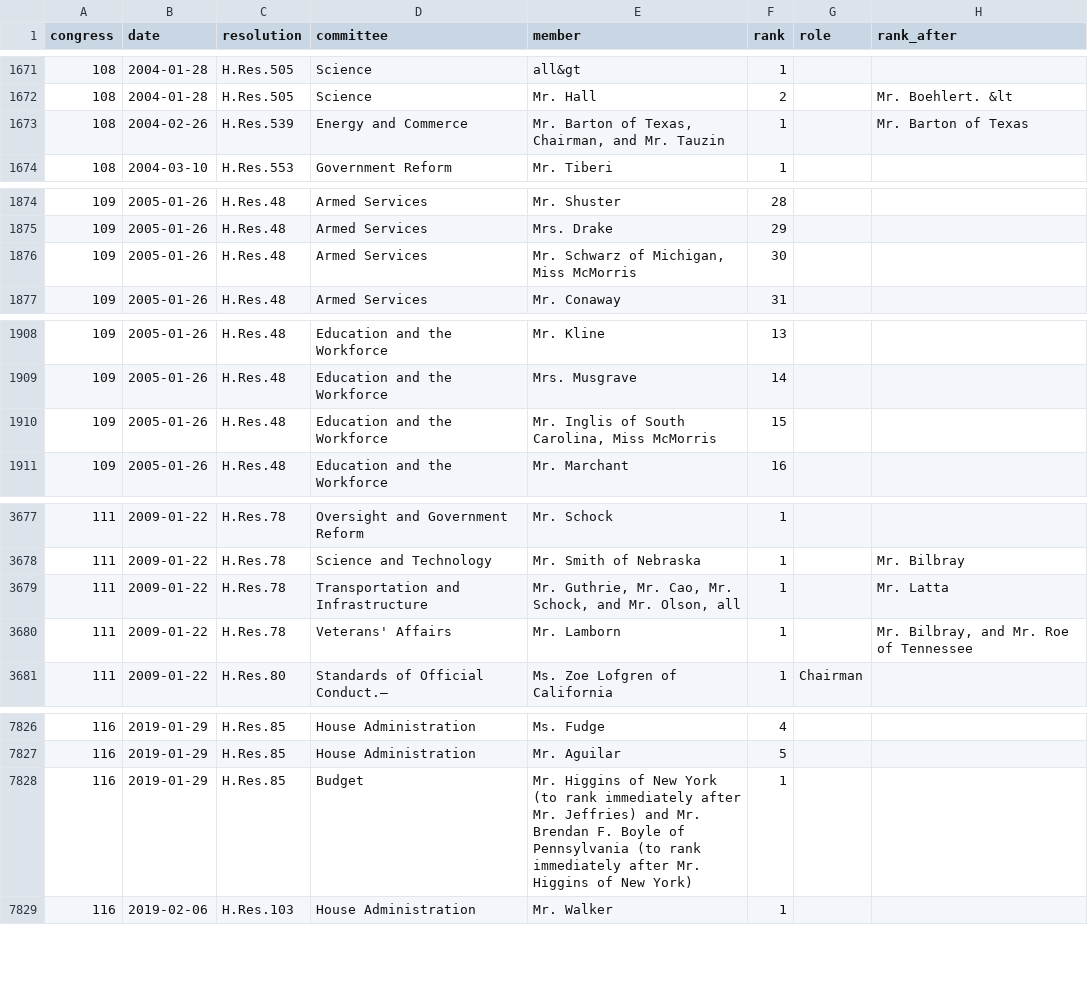
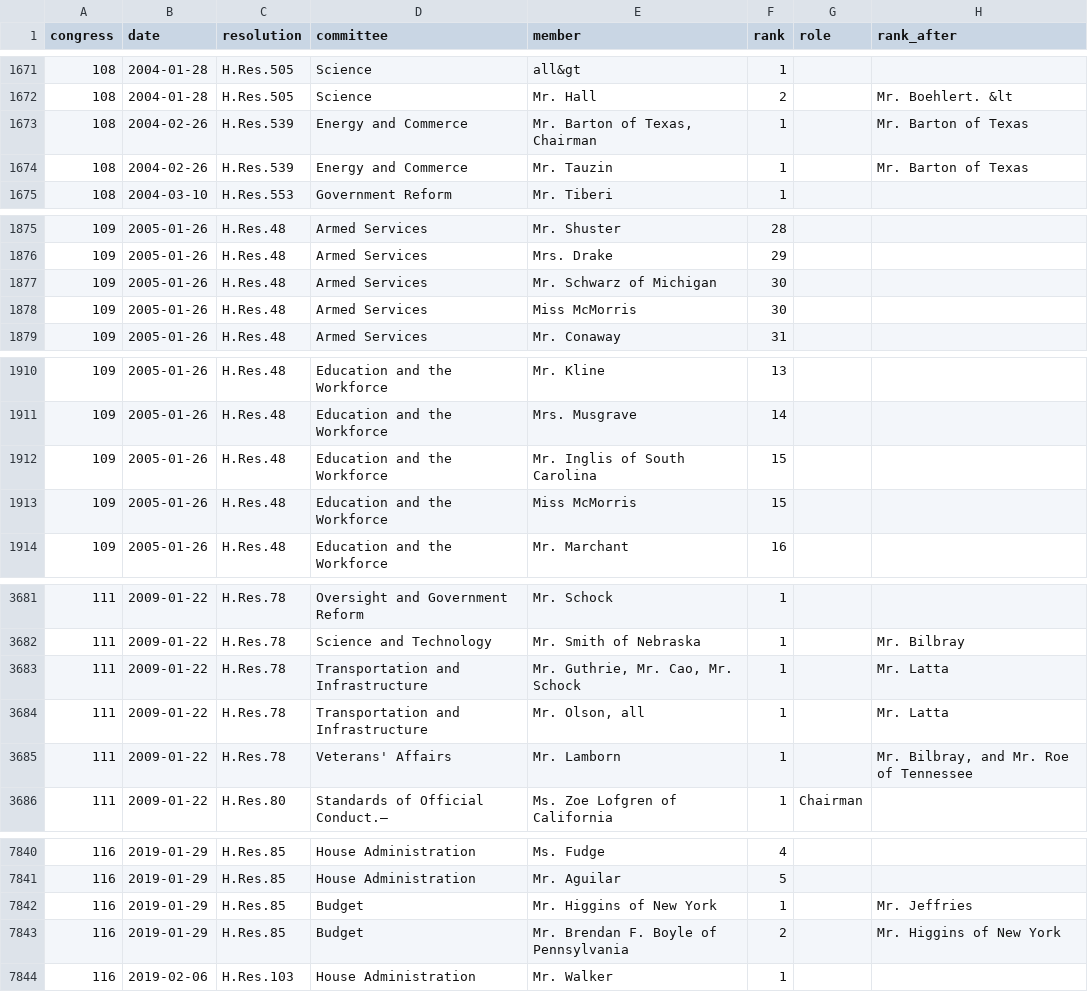
Before and after one commit to JeffreyBLewis/voteview-committees, a CSV file: House/house_elections.csv, drawn as a sheet; only a part is shown, gaps mark what is left out; the diff covers the shown part only.

```diff
--- a/House/house_elections.csv
+++ b/House/house_elections.csv
@@ -1672,3 +1672,4 @@ congress,date,resolution,committee,member,rank,role,rank_after
 108,2004-01-28,H.Res.505,Science,Mr. Hall,2,,Mr. Boehlert. &lt
-108,2004-02-26,H.Res.539,Energy and Commerce,"Mr. Barton of Texas, Chairman, and Mr. Tauzin",1,,Mr. Barton of Texas
+108,2004-02-26,H.Res.539,Energy and Commerce,"Mr. Barton of Texas, Chairman",1,,Mr. Barton of Texas
+108,2004-02-26,H.Res.539,Energy and Commerce,Mr. Tauzin,1,,Mr. Barton of Texas
 108,2004-03-10,H.Res.553,Government Reform,Mr. Tiberi,1,,
@@ -1875,3 +1876,4 @@ congress,date,resolution,committee,member,rank,role,rank_after
 109,2005-01-26,H.Res.48,Armed Services,Mrs. Drake,29,,
-109,2005-01-26,H.Res.48,Armed Services,"Mr. Schwarz of Michigan, Miss McMorris",30,,
+109,2005-01-26,H.Res.48,Armed Services,Mr. Schwarz of Michigan,30,,
+109,2005-01-26,H.Res.48,Armed Services,Miss McMorris,30,,
 109,2005-01-26,H.Res.48,Armed Services,Mr. Conaway,31,,
@@ -1909,3 +1911,4 @@ congress,date,resolution,committee,member,rank,role,rank_after
 109,2005-01-26,H.Res.48,Education and the Workforce,Mrs. Musgrave,14,,
-109,2005-01-26,H.Res.48,Education and the Workforce,"Mr. Inglis of South Carolina, Miss McMorris",15,,
+109,2005-01-26,H.Res.48,Education and the Workforce,Mr. Inglis of South Carolina,15,,
+109,2005-01-26,H.Res.48,Education and the Workforce,Miss McMorris,15,,
 109,2005-01-26,H.Res.48,Education and the Workforce,Mr. Marchant,16,,
@@ -3678,3 +3682,4 @@ congress,date,resolution,committee,member,rank,role,rank_after
 111,2009-01-22,H.Res.78,Science and Technology,Mr. Smith of Nebraska,1,,Mr. Bilbray
-111,2009-01-22,H.Res.78,Transportation and Infrastructure,"Mr. Guthrie, Mr. Cao, Mr. Schock, and Mr. Olson, all",1,,Mr. Latta
+111,2009-01-22,H.Res.78,Transportation and Infrastructure,"Mr. Guthrie, Mr. Cao, Mr. Schock",1,,Mr. Latta
+111,2009-01-22,H.Res.78,Transportation and Infrastructure,"Mr. Olson, all",1,,Mr. Latta
 111,2009-01-22,H.Res.78,Veterans' Affairs,Mr. Lamborn,1,,"Mr. Bilbray, and Mr. Roe of Tennessee"
@@ -7827,3 +7841,4 @@ congress,date,resolution,committee,member,rank,role,rank_after
 116,2019-01-29,H.Res.85,House Administration,Mr. Aguilar,5,,
-116,2019-01-29,H.Res.85,Budget,Mr. Higgins of New York (to rank immediately after Mr. Jeffries) and Mr. Brendan F. Boyle of Pennsylvania (to rank immediately after Mr. Higgins of New York),1,,
+116,2019-01-29,H.Res.85,Budget,Mr. Higgins of New York,1,,Mr. Jeffries
+116,2019-01-29,H.Res.85,Budget,Mr. Brendan F. Boyle of Pennsylvania,2,,Mr. Higgins of New York
 116,2019-02-06,H.Res.103,House Administration,Mr. Walker,1,,
```
Also changed, not shown: 16 added rows and 22 edited cells elsewhere in this file, 5 other files.
